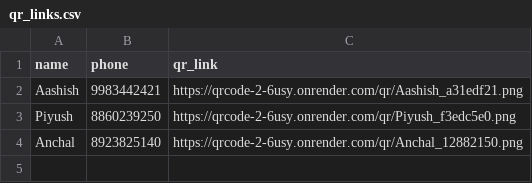
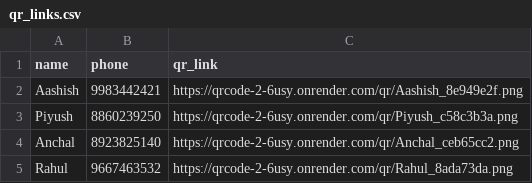
Before and after one commit to sloppysaint/QRCode-2, a CSV file: qr_links.csv, drawn as a sheet.

```diff
--- a/qr_links.csv
+++ b/qr_links.csv
@@ -1,4 +1,5 @@
 name,phone,qr_link
-Aashish,9983442421,https://qrcode-2-6usy.onrender.com/qr/Aashish_a31edf21.png
-Piyush,8860239250,https://qrcode-2-6usy.onrender.com/qr/Piyush_f3edc5e0.png
-Anchal,8923825140,https://qrcode-2-6usy.onrender.com/qr/Anchal_12882150.png
+Aashish,9983442421,https://qrcode-2-6usy.onrender.com/qr/Aashish_8e949e2f.png
+Piyush,8860239250,https://qrcode-2-6usy.onrender.com/qr/Piyush_c58c3b3a.png
+Anchal,8923825140,https://qrcode-2-6usy.onrender.com/qr/Anchal_ceb65cc2.png
+Rahul,9667463532,https://qrcode-2-6usy.onrender.com/qr/Rahul_8ada73da.png
```
Also changed, not shown: 8 other files.
